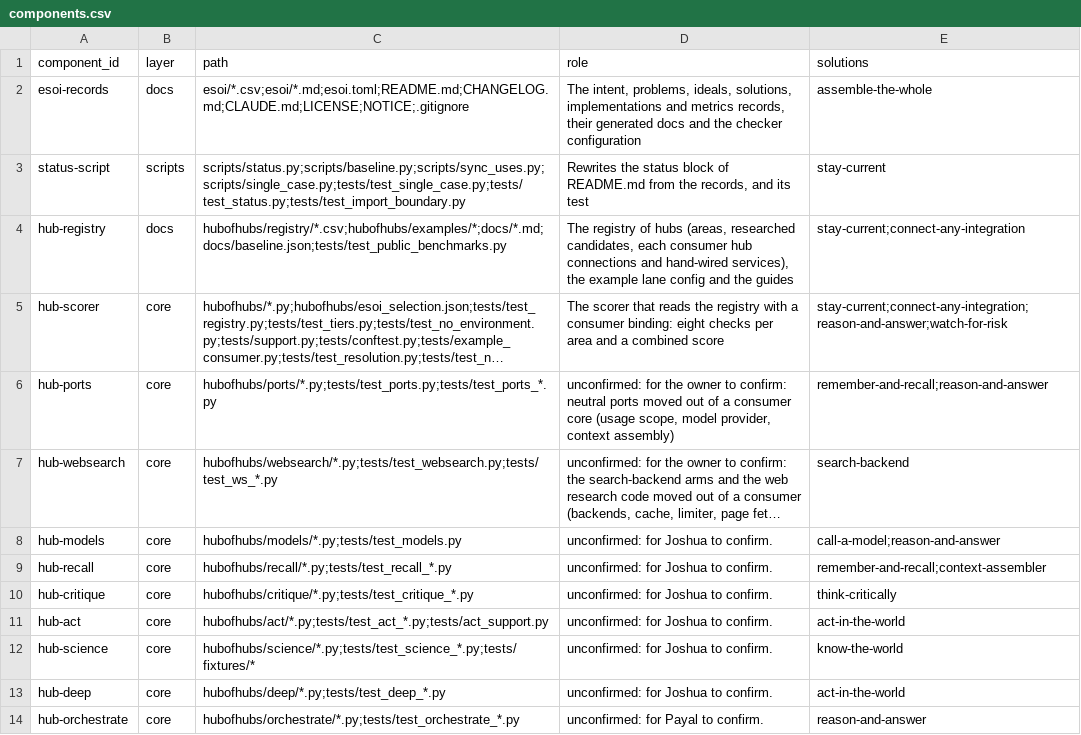
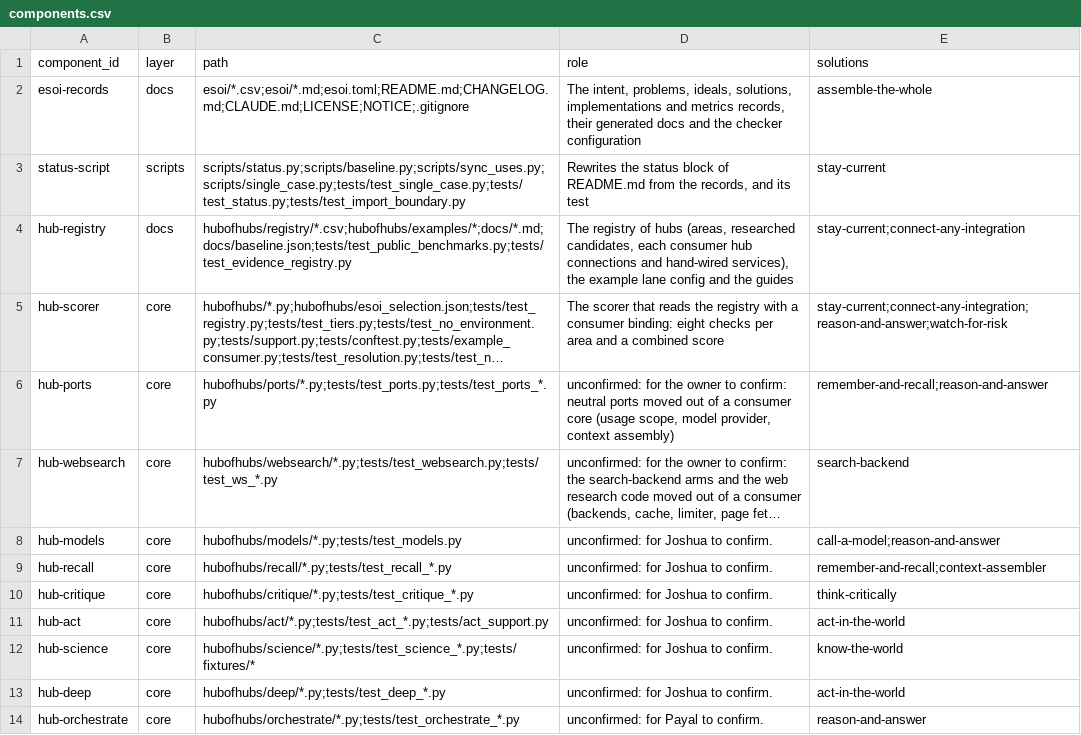
Before and after one commit to SpiritualData/ai-hub-of-hubs-structure, a CSV file: esoi/components.csv, drawn as a sheet; long unchanged cells end in …; the diff names each change by its address in the sheet, - before the commit and + after, or states it on an @@ line.

```diff
--- a/esoi/components.csv
+++ b/esoi/components.csv
-C4 (path): hubofhubs/registry/*.csv;hubofhubs/examples/*;docs/*.md;docs/baseline.json;tests/test_public_benchmarks.py
+C4 (path): hubofhubs/registry/*.csv;hubofhubs/examples/*;docs/*.md;docs/baseline.json;tests/test_public_benchmarks.py;tests/test_evidence_registry.py
```
Also changed, not shown: 7 other files.
